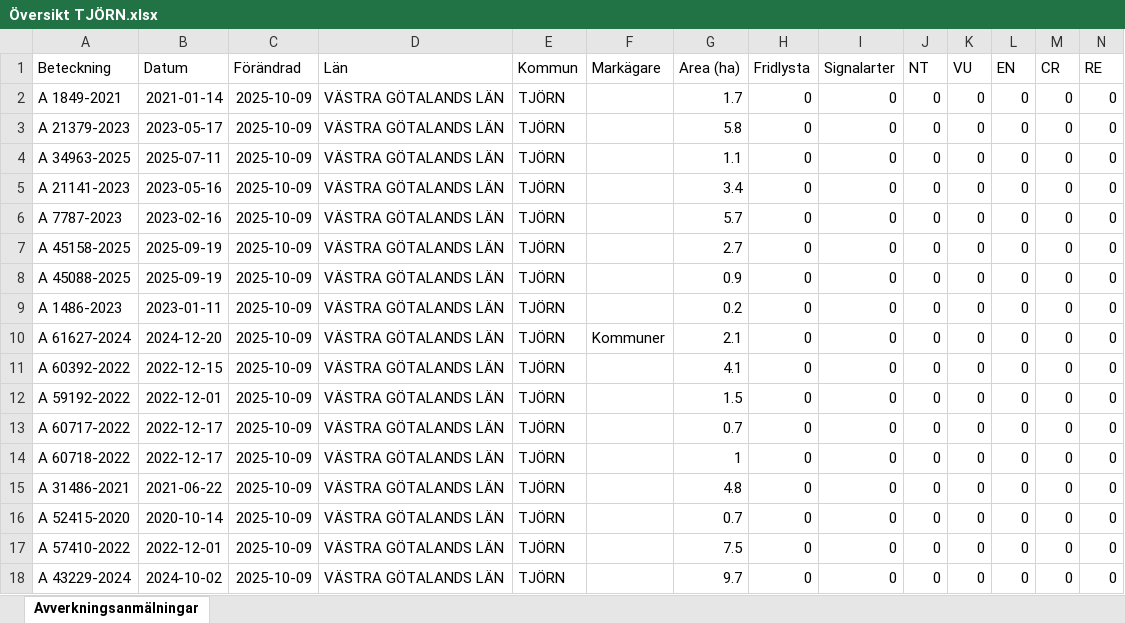
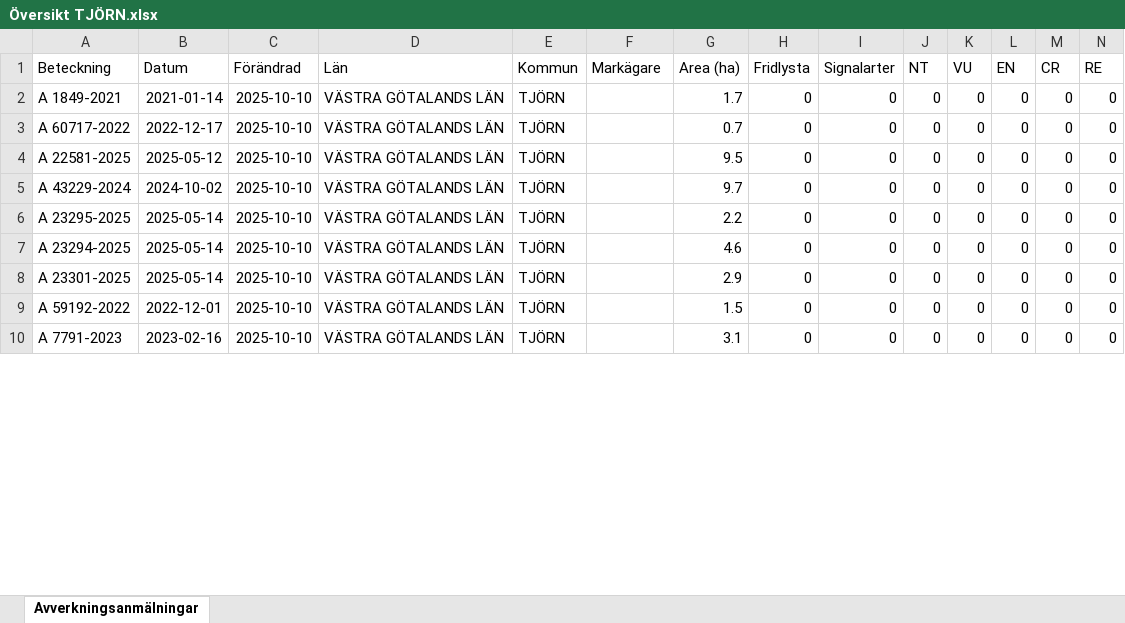
Before and after one commit to klasma/Logging_1419, an Excel workbook: Översikt TJÖRN.xlsx, sheet Avverkningsanmälningar, drawn as a sheet; only a part is shown; values as stored, in another font and other column widths than the file's, no borders; removed rows and columns are numbered as before the commit, all else as after; rows hold the shown columns only; the diff covers the shown part only; the diff names each change by its address in the sheet, - before the commit and + after, or states it on an @@ line.

```diff
--- a/Översikt TJÖRN.xlsx (sheet Avverkningsanmälningar)
+++ b/Översikt TJÖRN.xlsx (sheet Avverkningsanmälningar)
-C2:C3 (Förändrad): 2025-10-09
+C2:C3 (Förändrad): 2025-10-10
-A3 (Beteckning): A 21379-2023
+A3 (Beteckning): A 60717-2022
-B3 (Datum): 2023-05-17
+B3 (Datum): 2022-12-17
-G3 (Area (ha)): 5.8
+G3 (Area (ha)): 0.7
-row 4: A 34963-2025 | 2025-07-11 | 2025-10-09 | VÄSTRA GÖTALANDS LÄN | TJÖRN |  | 1.1 | 0 | 0 | 0 | 0 | 0 | 0 | 0
-A4 (Beteckning): A 21141-2023
+A4 (Beteckning): A 22581-2025
-B4 (Datum): 2023-05-16
+B4 (Datum): 2025-05-12
-C4:C7 (Förändrad): 2025-10-09
+C4:C7 (Förändrad): 2025-10-10
-G4 (Area (ha)): 3.4
+G4 (Area (ha)): 9.5
-A5 (Beteckning): A 7787-2023
+A5 (Beteckning): A 43229-2024
-B5 (Datum): 2023-02-16
+B5 (Datum): 2024-10-02
-G5 (Area (ha)): 5.7
+G5 (Area (ha)): 9.7
-A6 (Beteckning): A 45158-2025
+A6 (Beteckning): A 23295-2025
-B6:B7 (Datum): 2025-09-19
+B6:B7 (Datum): 2025-05-14
-G6 (Area (ha)): 2.7
+G6 (Area (ha)): 2.2
-A7 (Beteckning): A 45088-2025
+A7 (Beteckning): A 23294-2025
-G7 (Area (ha)): 0.9
+G7 (Area (ha)): 4.6
-row 9: A 1486-2023 | 2023-01-11 | 2025-10-09 | VÄSTRA GÖTALANDS LÄN | TJÖRN |  | 0.2 | 0 | 0 | 0 | 0 | 0 | 0 | 0
-row 10: A 61627-2024 | 2024-12-20 | 2025-10-09 | VÄSTRA GÖTALANDS LÄN | TJÖRN | Kommuner | 2.1 | 0 | 0 | 0 | 0 | 0 | 0 | 0
-A8 (Beteckning): A 60392-2022
+A8 (Beteckning): A 23301-2025
-B8 (Datum): 2022-12-15
+B8 (Datum): 2025-05-14
-C8:C9 (Förändrad): 2025-10-09
+C8:C9 (Förändrad): 2025-10-10
-G8 (Area (ha)): 4.1
+G8 (Area (ha)): 2.9
-row 13: A 60717-2022 | 2022-12-17 | 2025-10-09 | VÄSTRA GÖTALANDS LÄN | TJÖRN |  | 0.7 | 0 | 0 | 0 | 0 | 0 | 0 | 0
-row 14: A 60718-2022 | 2022-12-17 | 2025-10-09 | VÄSTRA GÖTALANDS LÄN | TJÖRN |  | 1 | 0 | 0 | 0 | 0 | 0 | 0 | 0
-A10 (Beteckning): A 31486-2021
+A10 (Beteckning): A 7791-2023
-B10 (Datum): 2021-06-22
+B10 (Datum): 2023-02-16
-C10 (Förändrad): 2025-10-09
+C10 (Förändrad): 2025-10-10
-G10 (Area (ha)): 4.8
+G10 (Area (ha)): 3.1
-row 16: A 52415-2020 | 2020-10-14 | 2025-10-09 | VÄSTRA GÖTALANDS LÄN | TJÖRN |  | 0.7 | 0 | 0 | 0 | 0 | 0 | 0 | 0
-row 17: A 57410-2022 | 2022-12-01 | 2025-10-09 | VÄSTRA GÖTALANDS LÄN | TJÖRN |  | 7.5 | 0 | 0 | 0 | 0 | 0 | 0 | 0
-row 18: A 43229-2024 | 2024-10-02 | 2025-10-09 | VÄSTRA GÖTALANDS LÄN | TJÖRN |  | 9.7 | 0 | 0 | 0 | 0 | 0 | 0 | 0
```
Also changed, not shown: 10 added rows, 2 removed rows and 45 edited cells elsewhere in this sheet, 1 other file.
